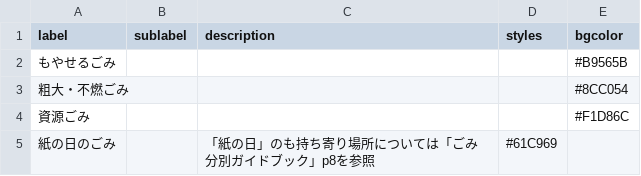
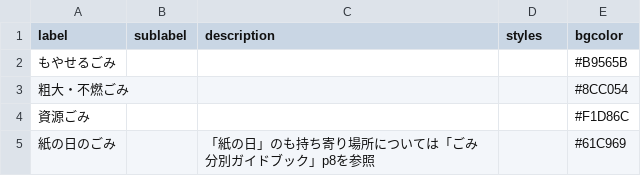
Before and after one commit to tokushima5374/matsushigetyo, a CSV file: data/description.csv, drawn as a sheet.

Commit message:
Update description.csv

```diff
--- a/data/description.csv
+++ b/data/description.csv
@@ -4,2 +4,2 @@ label,sublabel,description,styles,bgcolor
 資源ごみ,,,,#F1D86C
-紙の日のごみ,,「紙の日」のも持ち寄り場所については「ごみ分別ガイドブック」p8を参照,#61C969
+紙の日のごみ,,「紙の日」のも持ち寄り場所については「ごみ分別ガイドブック」p8を参照,,#61C969
```
